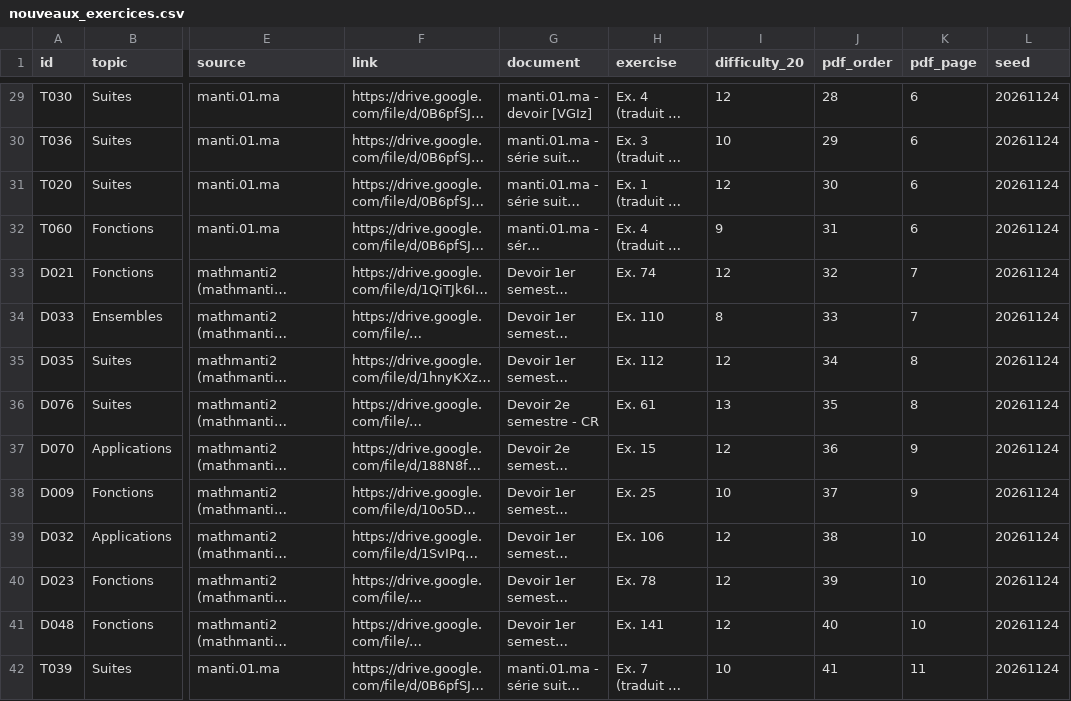
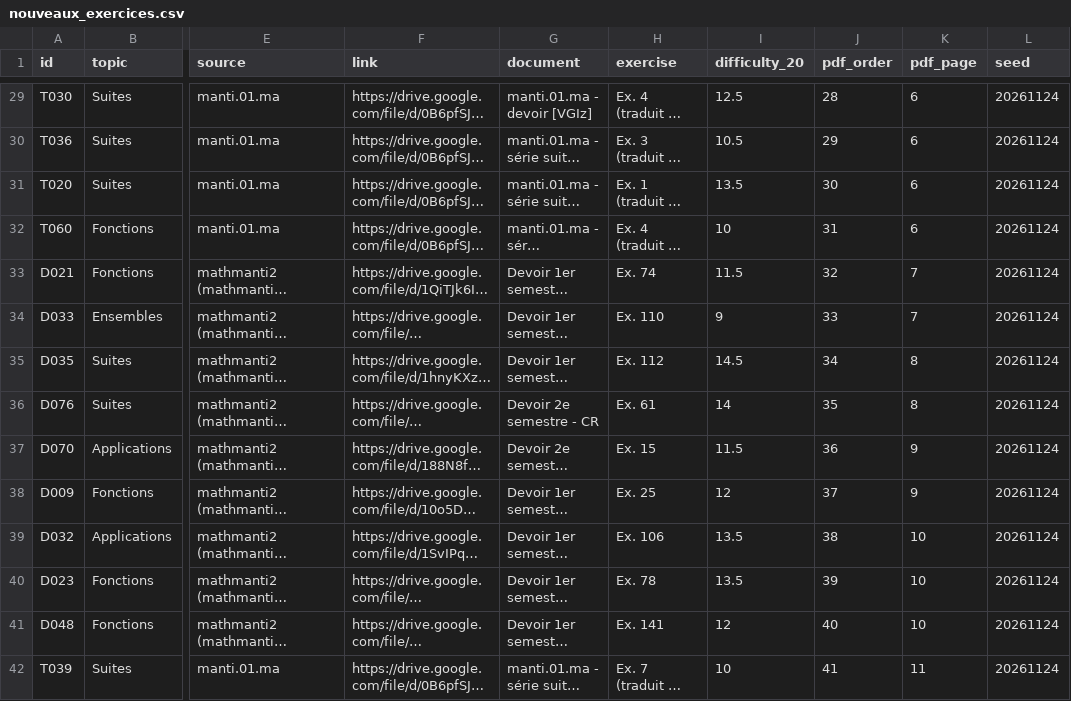
Before and after one commit to yss-amr1/maths, a CSV file: nouveaux_exercices.csv, drawn as a sheet; only a part is shown, gaps mark what is left out; long unchanged cells end in …; the diff covers the shown part only; the diff names each change by its address in the sheet, - before the commit and + after, or states it on an @@ line.

```diff
--- a/nouveaux_exercices.csv
+++ b/nouveaux_exercices.csv
-I29 (difficulty_20): 12
+I29 (difficulty_20): 12.5
-I30 (difficulty_20): 10
+I30 (difficulty_20): 10.5
-I31 (difficulty_20): 12
+I31 (difficulty_20): 13.5
-I32 (difficulty_20): 9
+I32 (difficulty_20): 10
-I33 (difficulty_20): 12
+I33 (difficulty_20): 11.5
-I34 (difficulty_20): 8
+I34 (difficulty_20): 9
-I35 (difficulty_20): 12
+I35 (difficulty_20): 14.5
-I36 (difficulty_20): 13
+I36 (difficulty_20): 14
-I37 (difficulty_20): 12
+I37 (difficulty_20): 11.5
-I38 (difficulty_20): 10
+I38 (difficulty_20): 12
-I39:I40 (difficulty_20): 12
+I39:I40 (difficulty_20): 13.5
```
Also changed, not shown: 144 edited cells elsewhere in this file, complet_exercices.csv, 2 other files.
